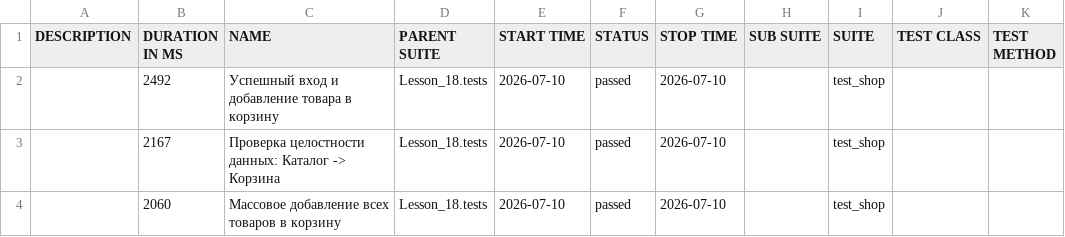
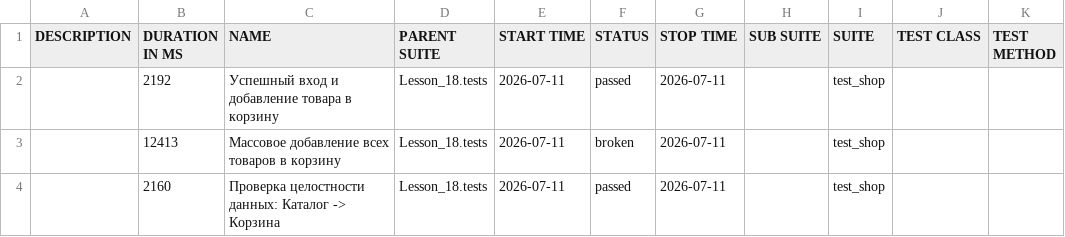
Before and after one commit to Ar4ipraha/automation, a CSV file: data/suites.csv, drawn as a sheet.

```diff
--- a/data/suites.csv
+++ b/data/suites.csv
@@ -1,4 +1,4 @@
 "DESCRIPTION","DURATION IN MS","NAME","PARENT SUITE","START TIME","STATUS","STOP TIME","SUB SUITE","SUITE","TEST CLASS","TEST METHOD"
-"","2492","Успешный вход и добавление товара в корзину","Lesson_18.tests","2026-07-10","passed","2026-07-10","","test_shop","",""
-"","2167","Проверка целостности данных: Каталог -> Корзина","Lesson_18.tests","2026-07-10","passed","2026-07-10","","test_shop","",""
-"","2060","Массовое добавление всех товаров в корзину","Lesson_18.tests","2026-07-10","passed","2026-07-10","","test_shop","",""
+"","2192","Успешный вход и добавление товара в корзину","Lesson_18.tests","2026-07-11","passed","2026-07-11","","test_shop","",""
+"","12413","Массовое добавление всех товаров в корзину","Lesson_18.tests","2026-07-11","broken","2026-07-11","","test_shop","",""
+"","2160","Проверка целостности данных: Каталог -> Корзина","Lesson_18.tests","2026-07-11","passed","2026-07-11","","test_shop","",""
```
Also changed, not shown: 57 other files.
